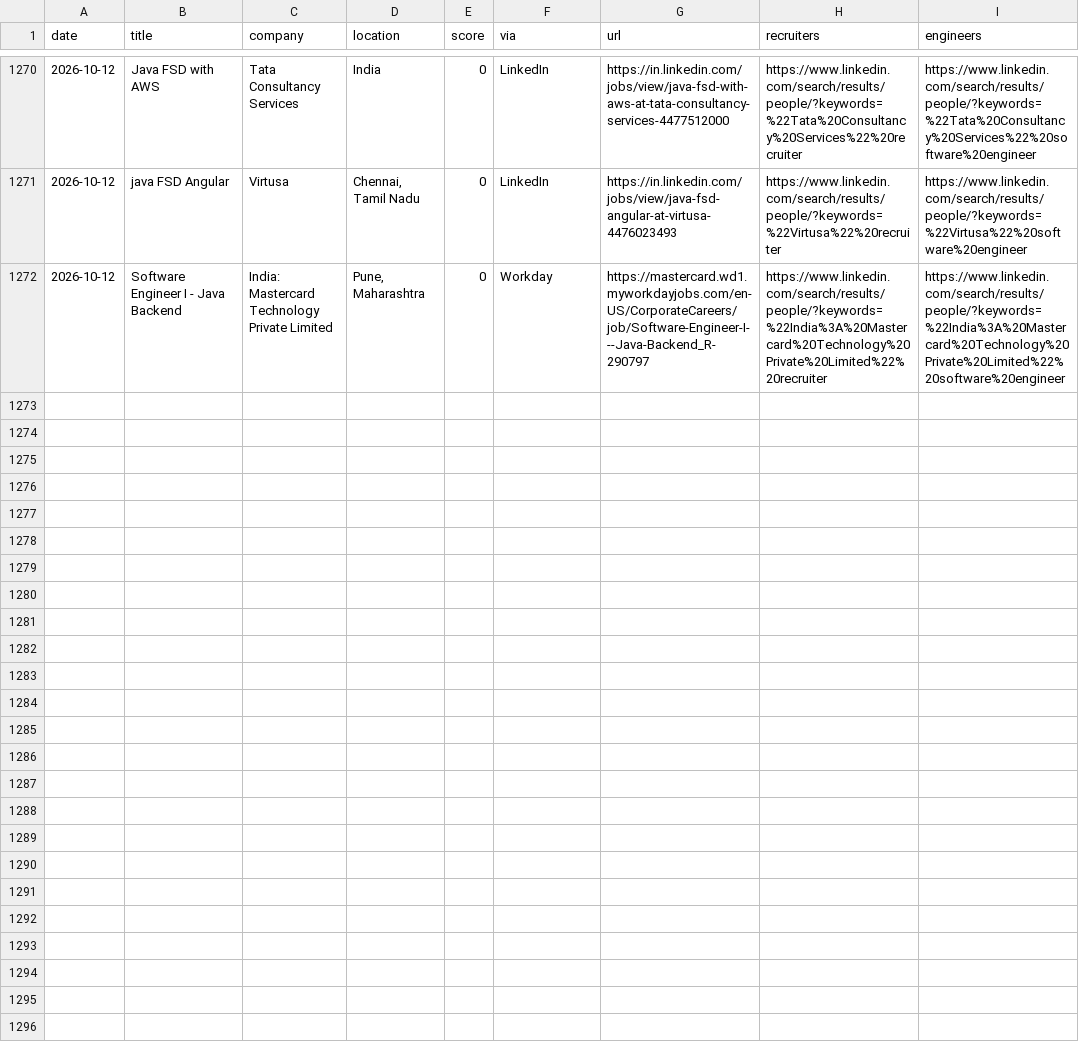
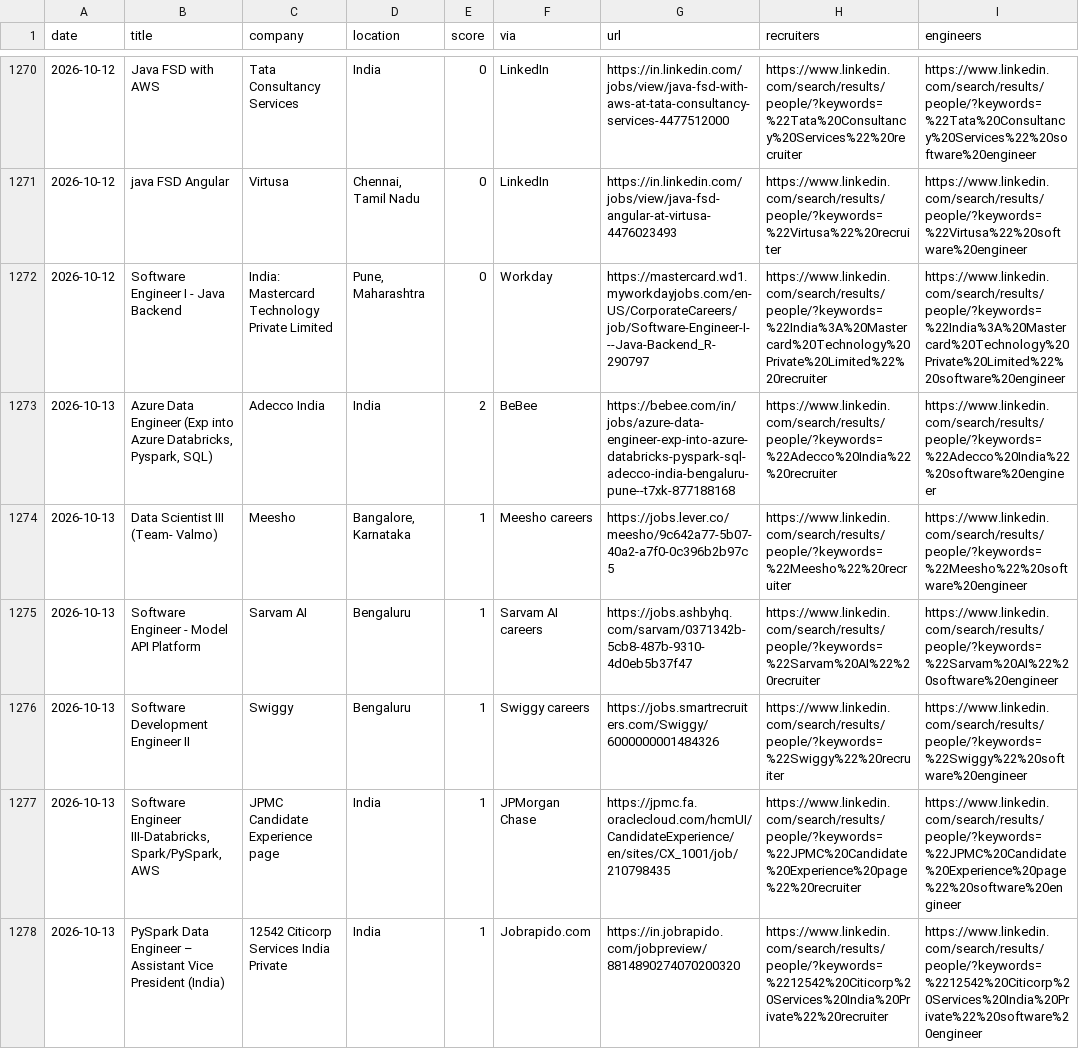
Before and after one commit to Tanishq8311/Jobbie, a CSV file: data/jobs.csv, drawn as a sheet; only a part is shown, gaps mark what is left out; the diff covers the shown part only.

```diff
--- a/data/jobs.csv
+++ b/data/jobs.csv
@@ -1273 +1273,7 @@ date,title,company,location,score,via,url,recruiters,engineers
 2026-10-12,Software Engineer I - Java Backend,India: Mastercard Technology Private Limited,"Pune, Maharashtra",0,Workday,https://mastercard.wd1.myworkdayjobs.com/en-US/CorporateCareers/job/Software-Engineer-I---Java-Backend_R-290797,https://www.linkedin.com/search/results/people/?keywords=%22India%3A%20Mastercard%20Technology%20Private%20Limited%22%20recruiter,https://www.linkedin.com/search/results/people/?keywords=%22India%3A%20Mastercard%20Technology%20Private%20Limited%22%20software%20engineer
+2026-10-13,"Azure Data Engineer (Exp into Azure Databricks, Pyspark, SQL)",Adecco India,India,2,BeBee,https://bebee.com/in/jobs/azure-data-engineer-exp-into-azure-databricks-pyspark-sql-adecco-india-bengaluru-pune--t7xk-877188168,https://www.linkedin.com/search/results/people/?keywords=%22Adecco%20India%22%20recruiter,https://www.linkedin.com/search/results/people/?keywords=%22Adecco%20India%22%20software%20engineer
+2026-10-13,Data Scientist III (Team- Valmo),Meesho,"Bangalore, Karnataka",1,Meesho careers,https://jobs.lever.co/meesho/9c642a77-5b07-40a2-a7f0-0c396b2b97c5,https://www.linkedin.com/search/results/people/?keywords=%22Meesho%22%20recruiter,https://www.linkedin.com/search/results/people/?keywords=%22Meesho%22%20software%20engineer
+2026-10-13,Software Engineer - Model API Platform,Sarvam AI,Bengaluru,1,Sarvam AI careers,https://jobs.ashbyhq.com/sarvam/0371342b-5cb8-487b-9310-4d0eb5b37f47,https://www.linkedin.com/search/results/people/?keywords=%22Sarvam%20AI%22%20recruiter,https://www.linkedin.com/search/results/people/?keywords=%22Sarvam%20AI%22%20software%20engineer
+2026-10-13,Software Development Engineer II,Swiggy,Bengaluru,1,Swiggy careers,https://jobs.smartrecruiters.com/Swiggy/6000000001484326,https://www.linkedin.com/search/results/people/?keywords=%22Swiggy%22%20recruiter,https://www.linkedin.com/search/results/people/?keywords=%22Swiggy%22%20software%20engineer
+2026-10-13,"Software Engineer III-Databricks, Spark/PySpark, AWS",JPMC Candidate Experience page,India,1,JPMorgan Chase,https://jpmc.fa.oraclecloud.com/hcmUI/CandidateExperience/en/sites/CX_1001/job/210798435,https://www.linkedin.com/search/results/people/?keywords=%22JPMC%20Candidate%20Experience%20page%22%20recruiter,https://www.linkedin.com/search/results/people/?keywords=%22JPMC%20Candidate%20Experience%20page%22%20software%20engineer
+2026-10-13,PySpark Data Engineer – Assistant Vice President (India),12542 Citicorp Services India Private,India,1,Jobrapido.com,https://in.jobrapido.com/jobpreview/8814890274070200320,https://www.linkedin.com/search/results/people/?keywords=%2212542%20Citicorp%20Services%20India%20Private%22%20recruiter,https://www.linkedin.com/search/results/people/?keywords=%2212542%20Citicorp%20Services%20India%20Private%22%20software%20engineer
```
Also changed, not shown: 6 added rows elsewhere in this file, 1 other file.
